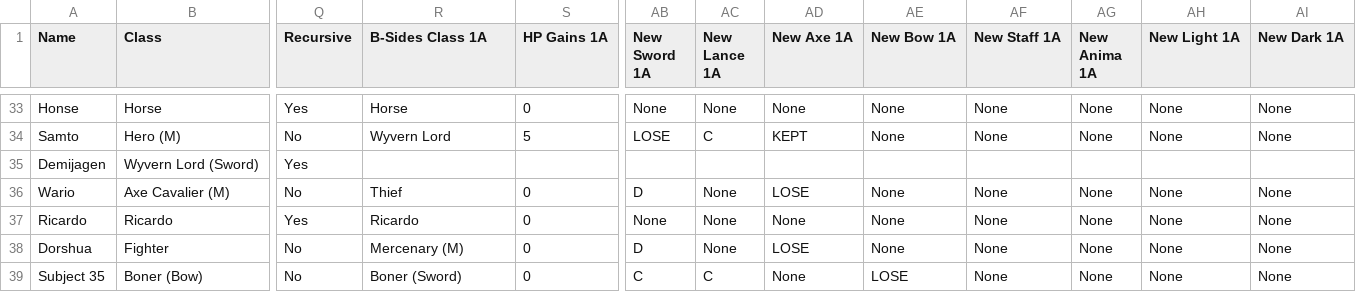
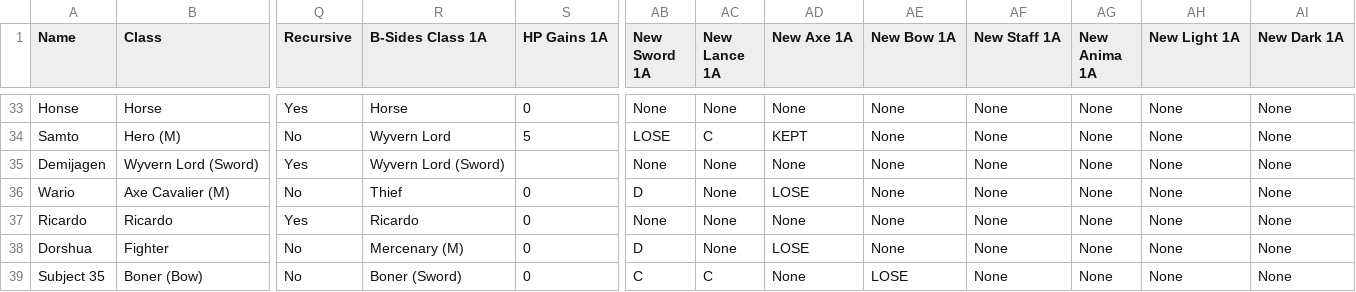
Before and after one commit to knabepicer/CromarBot, a CSV file: burger/burger_sides.csv, drawn as a sheet; only a part is shown, gaps mark what is left out; the diff names each change by its address in the sheet, - before the commit and + after, or states it on an @@ line.

Commit message:
demijagen fixes

```diff
--- a/burger/burger_sides.csv
+++ b/burger/burger_sides.csv
-R35 (B-Sides Class 1A): (empty)
+R35 (B-Sides Class 1A): Wyvern Lord (Sword)
-AB35 (New Sword 1A): (empty)
+AB35 (New Sword 1A): None
-AC35 (New Lance 1A): (empty)
+AC35 (New Lance 1A): None
-AD35 (New Axe 1A): (empty)
+AD35 (New Axe 1A): None
-AE35 (New Bow 1A): (empty)
+AE35 (New Bow 1A): None
-AF35 (New Staff 1A): (empty)
+AF35 (New Staff 1A): None
-AG35 (New Anima 1A): (empty)
+AG35 (New Anima 1A): None
-AH35 (New Light 1A): (empty)
+AH35 (New Light 1A): None
-AI35 (New Dark 1A): (empty)
+AI35 (New Dark 1A): None
```
